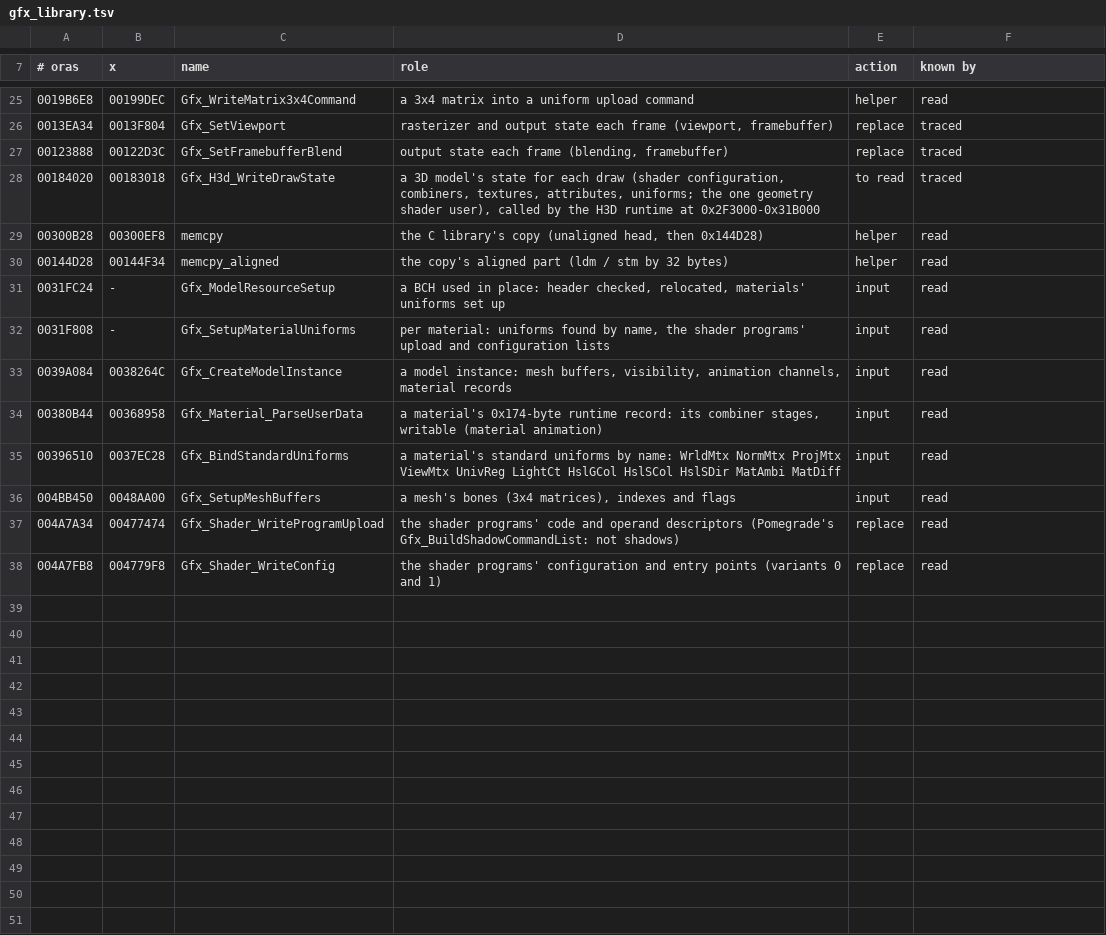
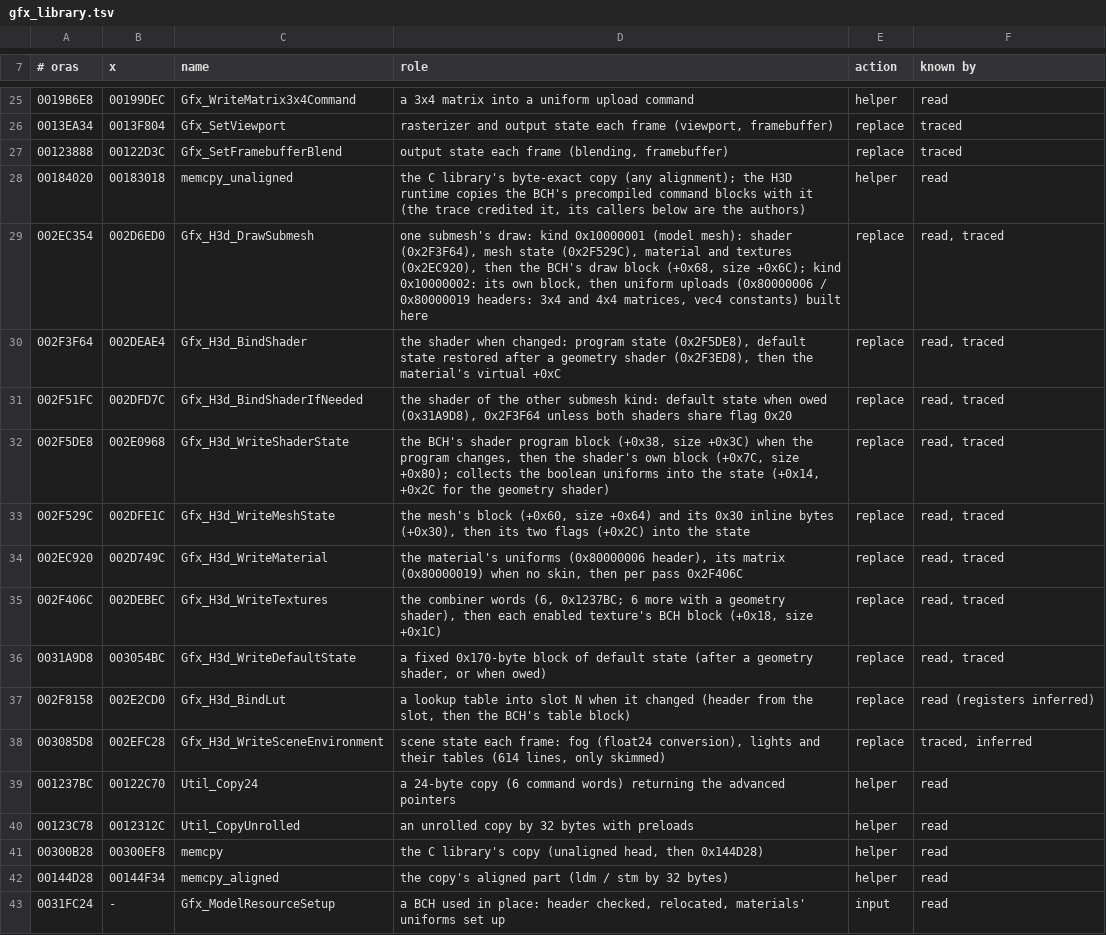
Before and after one commit to WWAndene2/Pkm-Origins, a TSV file: symbols/gfx_library.tsv, drawn as a sheet; only a part is shown, gaps mark what is left out; the shorter side is filled out with more unchanged rows.

```diff
--- a/symbols/gfx_library.tsv
+++ b/symbols/gfx_library.tsv
@@ -27,3 +27,15 @@
 00123888	00122D3C	Gfx_SetFramebufferBlend	output state each frame (blending, framebuffer)	replace	traced
-00184020	00183018	Gfx_H3d_WriteDrawState	a 3D model's state for each draw (shader configuration, combiners, textures, attributes, uniforms; the one geometry shader user), called by the H3D runtime at 0x2F3000-0x31B000	to read	traced
+00184020	00183018	memcpy_unaligned	the C library's byte-exact copy (any alignment); the H3D runtime copies the BCH's precompiled command blocks with it (the trace credited it, its callers below are the authors)	helper	read
+002EC354	002D6ED0	Gfx_H3d_DrawSubmesh	one submesh's draw: kind 0x10000001 (model mesh): shader (0x2F3F64), mesh state (0x2F529C), material and textures (0x2EC920), then the BCH's draw block (+0x68, size +0x6C); kind 0x10000002: its own block, then uniform uploads (0x80000006 / 0x80000019 headers: 3x4 and 4x4 matrices, vec4 constants) built here	replace	read, traced
+002F3F64	002DEAE4	Gfx_H3d_BindShader	the shader when changed: program state (0x2F5DE8), default state restored after a geometry shader (0x2F3ED8), then the material's virtual +0xC	replace	read, traced
+002F51FC	002DFD7C	Gfx_H3d_BindShaderIfNeeded	the shader of the other submesh kind: default state when owed (0x31A9D8), 0x2F3F64 unless both shaders share flag 0x20	replace	read, traced
+002F5DE8	002E0968	Gfx_H3d_WriteShaderState	the BCH's shader program block (+0x38, size +0x3C) when the program changes, then the shader's own block (+0x7C, size +0x80); collects the boolean uniforms into the state (+0x14, +0x2C for the geometry shader)	replace	read, traced
+002F529C	002DFE1C	Gfx_H3d_WriteMeshState	the mesh's block (+0x60, size +0x64) and its 0x30 inline bytes (+0x30), then its two flags (+0x2C) into the state	replace	read, traced
+002EC920	002D749C	Gfx_H3d_WriteMaterial	the material's uniforms (0x80000006 header), its matrix (0x80000019) when no skin, then per pass 0x2F406C	replace	read, traced
+002F406C	002DEBEC	Gfx_H3d_WriteTextures	the combiner words (6, 0x1237BC; 6 more with a geometry shader), then each enabled texture's BCH block (+0x18, size +0x1C)	replace	read, traced
+0031A9D8	003054BC	Gfx_H3d_WriteDefaultState	a fixed 0x170-byte block of default state (after a geometry shader, or when owed)	replace	read, traced
+002F8158	002E2CD0	Gfx_H3d_BindLut	a lookup table into slot N when it changed (header from the slot, then the BCH's table block)	replace	read (registers inferred)
+003085D8	002EFC28	Gfx_H3d_WriteSceneEnvironment	scene state each frame: fog (float24 conversion), lights and their tables (614 lines, only skimmed)	replace	traced, inferred
+001237BC	00122C70	Util_Copy24	a 24-byte copy (6 command words) returning the advanced pointers	helper	read
+00123C78	0012312C	Util_CopyUnrolled	an unrolled copy by 32 bytes with preloads	helper	read
 00300B28	00300EF8	memcpy	the C library's copy (unaligned head, then 0x144D28)	helper	read
```
Also changed, not shown: 1 other file.
